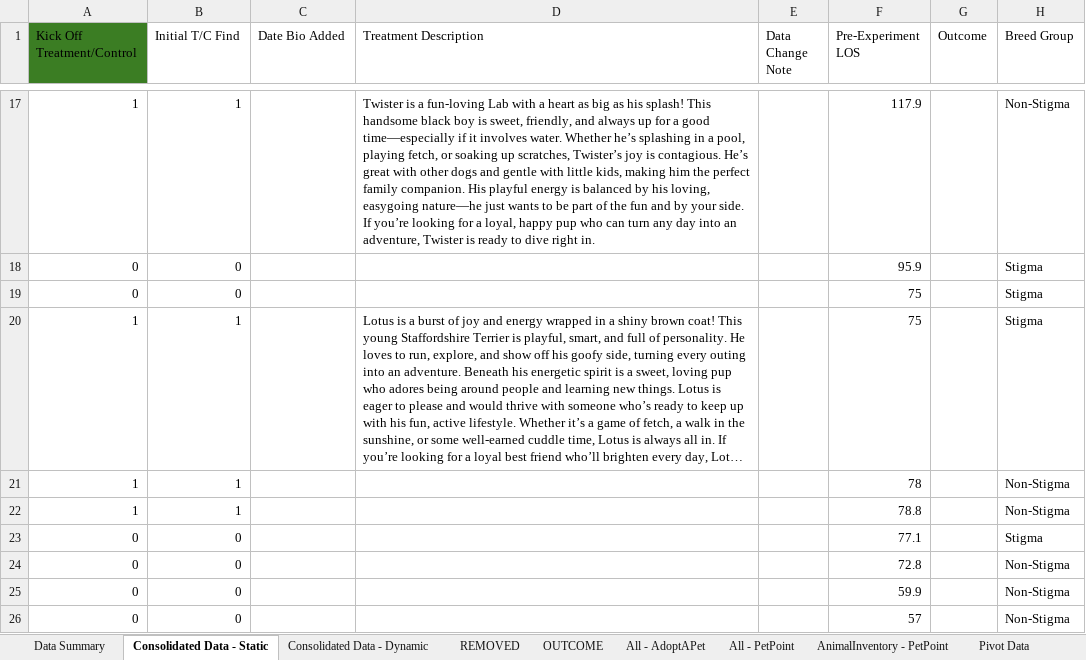
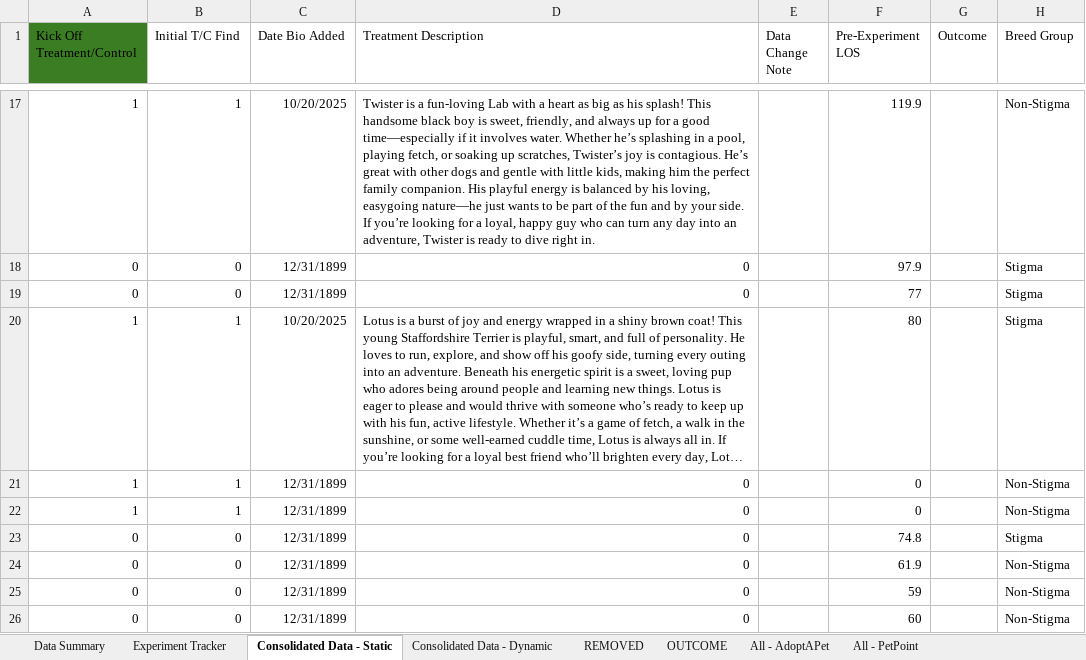
Before and after one commit to LanciottiSteven/w241_final_project, an Excel workbook: Steve_Work/Experiment_Data .xlsx, sheet Consolidated Data - Static, drawn as a sheet; only a part is shown, gaps mark what is left out; long unchanged cells end in …; values as stored, in another font and other column widths than the file's, no borders; table styles not drawn; the diff covers the shown part only; the diff names each change by its address in the sheet, - before the commit and + after, or states it on an @@ line.

```diff
--- a/Steve_Work/Experiment_Data .xlsx (sheet Consolidated Data - Static)
+++ b/Steve_Work/Experiment_Data .xlsx (sheet Consolidated Data - Static)
+sheet tab: Experiment Tracker
-C17 (Date Bio Added): (empty)
+C17 (Date Bio Added): 10/20/2025
-D17 (Treatment Description): …loyal, happy pup who can…
+D17 (Treatment Description): …loyal, happy guy who can…
-F17 (Pre-Experiment LOS): 117.9
+F17 (Pre-Experiment LOS): 119.9
-C18:C19 (Date Bio Added): (empty)
+C18:C19 (Date Bio Added): 12/31/1899
-D18:D19 (Treatment Description): (empty)
+D18:D19 (Treatment Description): 0
-F18 (Pre-Experiment LOS): 95.9
+F18 (Pre-Experiment LOS): 97.9
-F19 (Pre-Experiment LOS): 75
+F19 (Pre-Experiment LOS): 77
-C20 (Date Bio Added): (empty)
+C20 (Date Bio Added): 10/20/2025
-F20 (Pre-Experiment LOS): 75
+F20 (Pre-Experiment LOS): 80
-C21:C26 (Date Bio Added): (empty)
+C21:C26 (Date Bio Added): 12/31/1899
-D21:D26 (Treatment Description): (empty)
+D21:D26 (Treatment Description): 0
-F21 (Pre-Experiment LOS): 78
+F21 (Pre-Experiment LOS): 0
-F22 (Pre-Experiment LOS): 78.8
+F22 (Pre-Experiment LOS): 0
-F23 (Pre-Experiment LOS): 77.1
+F23 (Pre-Experiment LOS): 74.8
-F24 (Pre-Experiment LOS): 72.8
+F24 (Pre-Experiment LOS): 61.9
-F25 (Pre-Experiment LOS): 59.9
+F25 (Pre-Experiment LOS): 59
-F26 (Pre-Experiment LOS): 57
+F26 (Pre-Experiment LOS): 60
```
Also changed, not shown: 19 added rows and 128 edited cells elsewhere in this sheet, sheet PreTreat - All Data Reserve, sheet Pivot Data, formulas that keep their value, charts or pictures.
